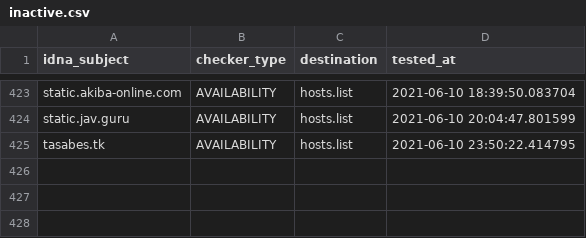
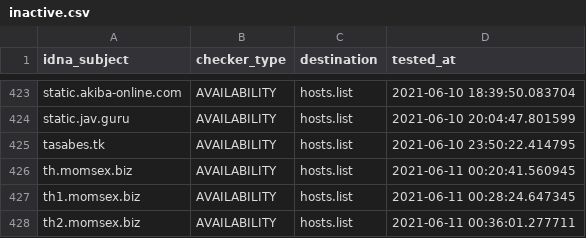
Before and after one commit to porn-records/Porn-Records, a CSV file: .pyfunceble/inactive.csv, drawn as a sheet; only a part is shown, gaps mark what is left out; the diff names each change by its address in the sheet, - before the commit and + after, or states it on an @@ line.

```diff
--- a/.pyfunceble/inactive.csv
+++ b/.pyfunceble/inactive.csv
+row 426: th.momsex.biz | AVAILABILITY | hosts.list | 2021-06-11 00:20:41.560945
+row 427: th1.momsex.biz | AVAILABILITY | hosts.list | 2021-06-11 00:28:24.647345
+row 428: th2.momsex.biz | AVAILABILITY | hosts.list | 2021-06-11 00:36:01.277711
```
Also changed, not shown: .pyfunceble/whois.csv, 19 other files.
